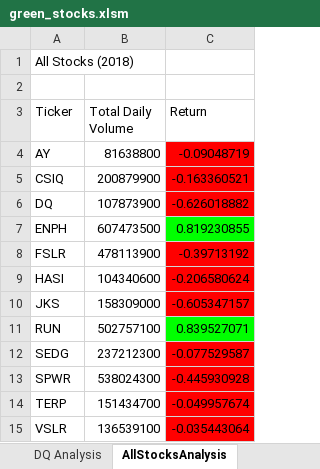
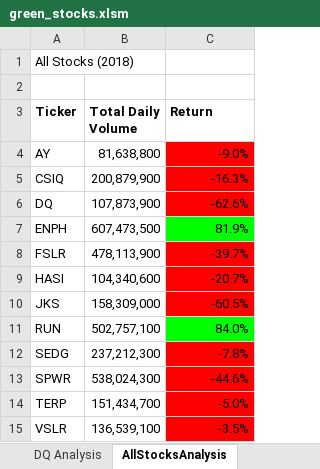
Before and after one commit to jgomez07/Stock-Analysis, an Excel workbook: green_stocks.xlsm, sheet AllStocksAnalysis, drawn as a sheet; values as stored, in another font and other column widths than the file's, no borders; charts and pictures not drawn; the diff names each change by its address in the sheet, - before the commit and + after, or states it on an @@ line.

Commit message:
Add files via upload

```diff
--- a/green_stocks.xlsm (sheet AllStocksAnalysis)
+++ b/green_stocks.xlsm (sheet AllStocksAnalysis)
-A3:C3 bold: off
+A3:C3 bold: on
-B4 (Total Daily Volume): 81638800
+B4 (Total Daily Volume): 81,638,800
-C4 (Return): -0.09048719
+C4 (Return): -9.0%
-B5 (Total Daily Volume): 200879900
+B5 (Total Daily Volume): 200,879,900
-C5 (Return): -0.163360521
+C5 (Return): -16.3%
-B6 (Total Daily Volume): 107873900
+B6 (Total Daily Volume): 107,873,900
-C6 (Return): -0.626018882
+C6 (Return): -62.6%
-B7 (Total Daily Volume): 607473500
+B7 (Total Daily Volume): 607,473,500
-C7 (Return): 0.819230855
+C7 (Return): 81.9%
-B8 (Total Daily Volume): 478113900
+B8 (Total Daily Volume): 478,113,900
-C8 (Return): -0.39713192
+C8 (Return): -39.7%
-B9 (Total Daily Volume): 104340600
+B9 (Total Daily Volume): 104,340,600
-C9 (Return): -0.206580624
+C9 (Return): -20.7%
-B10 (Total Daily Volume): 158309000
+B10 (Total Daily Volume): 158,309,000
-C10 (Return): -0.605347157
+C10 (Return): -60.5%
-B11 (Total Daily Volume): 502757100
+B11 (Total Daily Volume): 502,757,100
-C11 (Return): 0.839527071
+C11 (Return): 84.0%
-B12 (Total Daily Volume): 237212300
+B12 (Total Daily Volume): 237,212,300
-C12 (Return): -0.077529587
+C12 (Return): -7.8%
-B13 (Total Daily Volume): 538024300
+B13 (Total Daily Volume): 538,024,300
-C13 (Return): -0.445930928
+C13 (Return): -44.6%
-B14 (Total Daily Volume): 151434700
+B14 (Total Daily Volume): 151,434,700
-C14 (Return): -0.049957674
+C14 (Return): -5.0%
-B15 (Total Daily Volume): 136539100
+B15 (Total Daily Volume): 136,539,100
-C15 (Return): -0.035443064
+C15 (Return): -3.5%
```
Also changed, not shown: charts or pictures.
